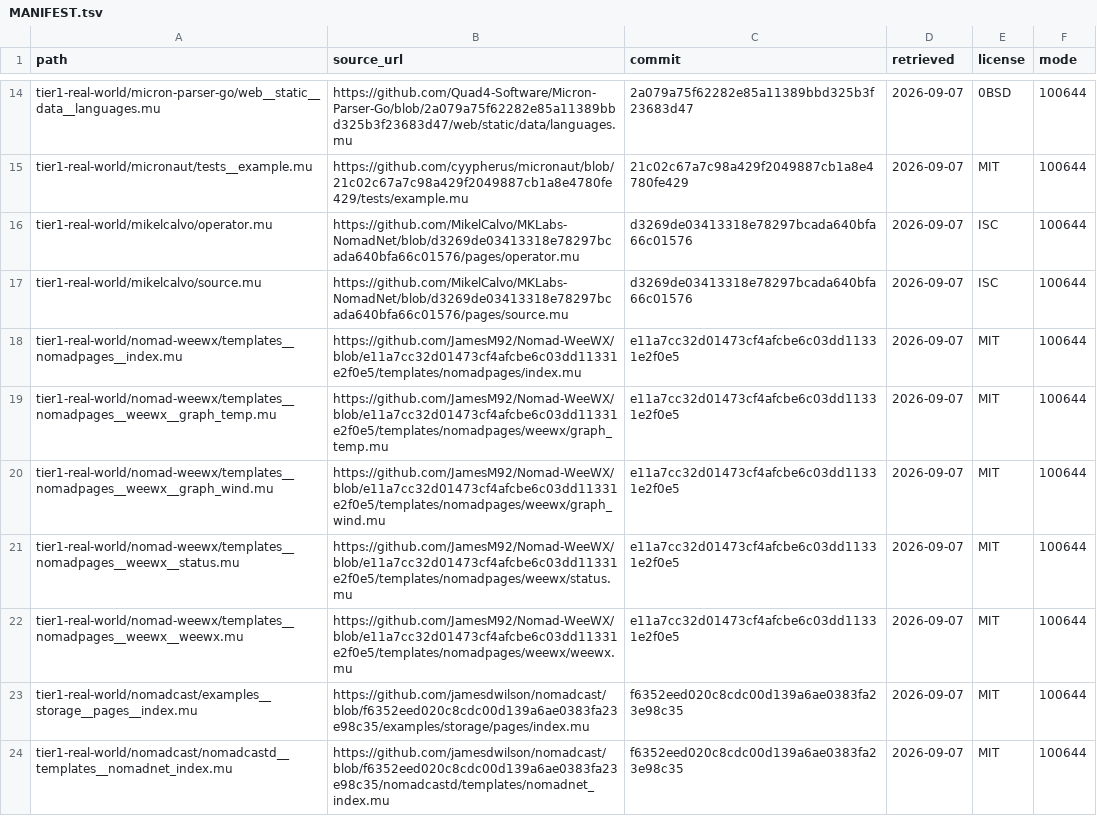
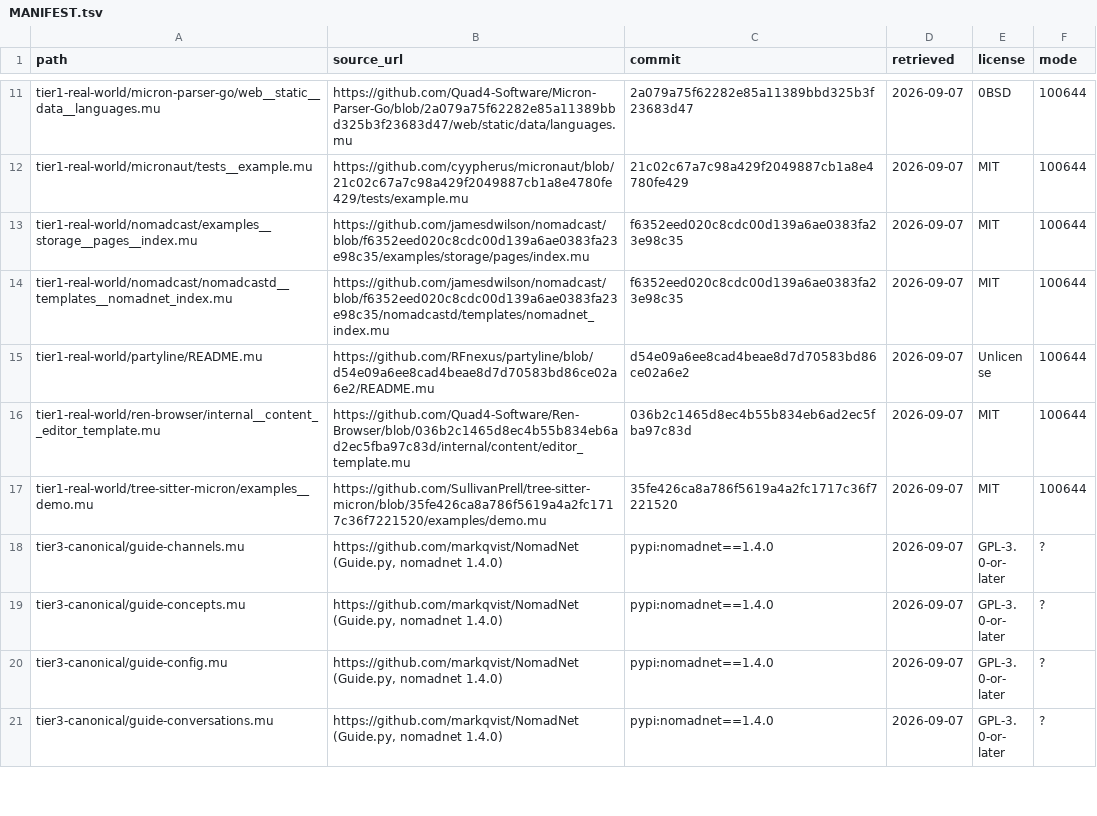
Before and after one commit to thicketgarden/micron-cpp-corpus, a TSV file: MANIFEST.tsv, drawn as a sheet; only a part is shown, gaps mark what is left out; the shorter side is filled out with more unchanged rows; the diff covers the shown part only.

```diff
--- a/MANIFEST.tsv
+++ b/MANIFEST.tsv
@@ -15,9 +12,2 @@ tier1-real-world/micron-parser-go/web__static__data__languages.mu	https://github
 tier1-real-world/micronaut/tests__example.mu	https://github.com/cyypherus/micronaut/blob/21c02c67a7c98a429f2049887cb1a8e4780fe429/tests/example.mu	21c02c67a7c98a429f2049887cb1a8e4780fe429	2026-09-07	MIT	100644
-tier1-real-world/mikelcalvo/operator.mu	https://github.com/MikelCalvo/MKLabs-NomadNet/blob/d3269de03413318e78297bcada640bfa66c01576/pages/operator.mu	d3269de03413318e78297bcada640bfa66c01576	2026-09-07	ISC	100644
-tier1-real-world/mikelcalvo/source.mu	https://github.com/MikelCalvo/MKLabs-NomadNet/blob/d3269de03413318e78297bcada640bfa66c01576/pages/source.mu	d3269de03413318e78297bcada640bfa66c01576	2026-09-07	ISC	100644
-tier1-real-world/nomad-weewx/templates__nomadpages__index.mu	https://github.com/JamesM92/Nomad-WeeWX/blob/e11a7cc32d01473cf4afcbe6c03dd11331e2f0e5/templates/nomadpages/index.mu	e11a7cc32d01473cf4afcbe6c03dd11331e2f0e5	2026-09-07	MIT	100644
-tier1-real-world/nomad-weewx/templates__nomadpages__weewx__graph_temp.mu	https://github.com/JamesM92/Nomad-WeeWX/blob/e11a7cc32d01473cf4afcbe6c03dd11331e2f0e5/templates/nomadpages/weewx/graph_temp.mu	e11a7cc32d01473cf4afcbe6c03dd11331e2f0e5	2026-09-07	MIT	100644
-tier1-real-world/nomad-weewx/templates__nomadpages__weewx__graph_wind.mu	https://github.com/JamesM92/Nomad-WeeWX/blob/e11a7cc32d01473cf4afcbe6c03dd11331e2f0e5/templates/nomadpages/weewx/graph_wind.mu	e11a7cc32d01473cf4afcbe6c03dd11331e2f0e5	2026-09-07	MIT	100644
-tier1-real-world/nomad-weewx/templates__nomadpages__weewx__status.mu	https://github.com/JamesM92/Nomad-WeeWX/blob/e11a7cc32d01473cf4afcbe6c03dd11331e2f0e5/templates/nomadpages/weewx/status.mu	e11a7cc32d01473cf4afcbe6c03dd11331e2f0e5	2026-09-07	MIT	100644
-tier1-real-world/nomad-weewx/templates__nomadpages__weewx__weewx.mu	https://github.com/JamesM92/Nomad-WeeWX/blob/e11a7cc32d01473cf4afcbe6c03dd11331e2f0e5/templates/nomadpages/weewx/weewx.mu	e11a7cc32d01473cf4afcbe6c03dd11331e2f0e5	2026-09-07	MIT	100644
 tier1-real-world/nomadcast/examples__storage__pages__index.mu	https://github.com/jamesdwilson/nomadcast/blob/f6352eed020c8cdc00d139a6ae0383fa23e98c35/examples/storage/pages/index.mu	f6352eed020c8cdc00d139a6ae0383fa23e98c35	2026-09-07	MIT	100644
```
Also changed, not shown: 17 removed rows elsewhere in this file, 25 other files.
